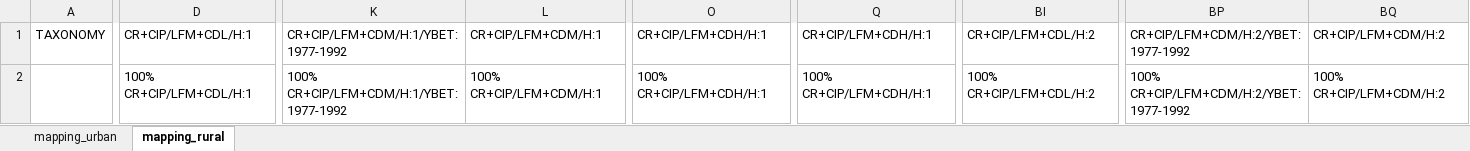
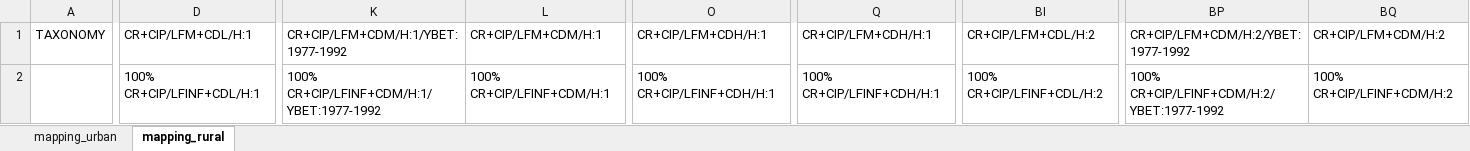
Before and after one commit to hcrowley/esrm20_exposure, an Excel workbook: res_mapping_schemes/mapping_Romania_RES.xlsx, sheet mapping_rural, drawn as a sheet; only a part is shown, gaps mark what is left out; values as stored, in another font and other column widths than the file's, no borders; the diff covers the shown part only; the diff names each change by its address in the sheet, - before the commit and + after, or states it on an @@ line.

Commit message:
update mapping schemes of countries with CR/LFM residential buildings

```diff
--- a/res_mapping_schemes/mapping_Romania_RES.xlsx (sheet mapping_rural)
+++ b/res_mapping_schemes/mapping_Romania_RES.xlsx (sheet mapping_rural)
-D2: 100% CR+CIP/LFM+CDL/H:1
+D2: 100% CR+CIP/LFINF+CDL/H:1
-K2: 100% CR+CIP/LFM+CDM/H:1/YBET:1977-1992
+K2: 100% CR+CIP/LFINF+CDM/H:1/YBET:1977-1992
-L2: 100% CR+CIP/LFM+CDM/H:1
+L2: 100% CR+CIP/LFINF+CDM/H:1
-O2: 100% CR+CIP/LFM+CDH/H:1
+O2: 100% CR+CIP/LFINF+CDH/H:1
-Q2: 100% CR+CIP/LFM+CDH/H:1
+Q2: 100% CR+CIP/LFINF+CDH/H:1
-BI2: 100% CR+CIP/LFM+CDL/H:2
+BI2: 100% CR+CIP/LFINF+CDL/H:2
-BP2: 100% CR+CIP/LFM+CDM/H:2/YBET:1977-1992
+BP2: 100% CR+CIP/LFINF+CDM/H:2/YBET:1977-1992
-BQ2: 100% CR+CIP/LFM+CDM/H:2
+BQ2: 100% CR+CIP/LFINF+CDM/H:2
```
Also changed, not shown: 11 edited cells elsewhere in this sheet, sheet mapping_urban, 4 other files.
